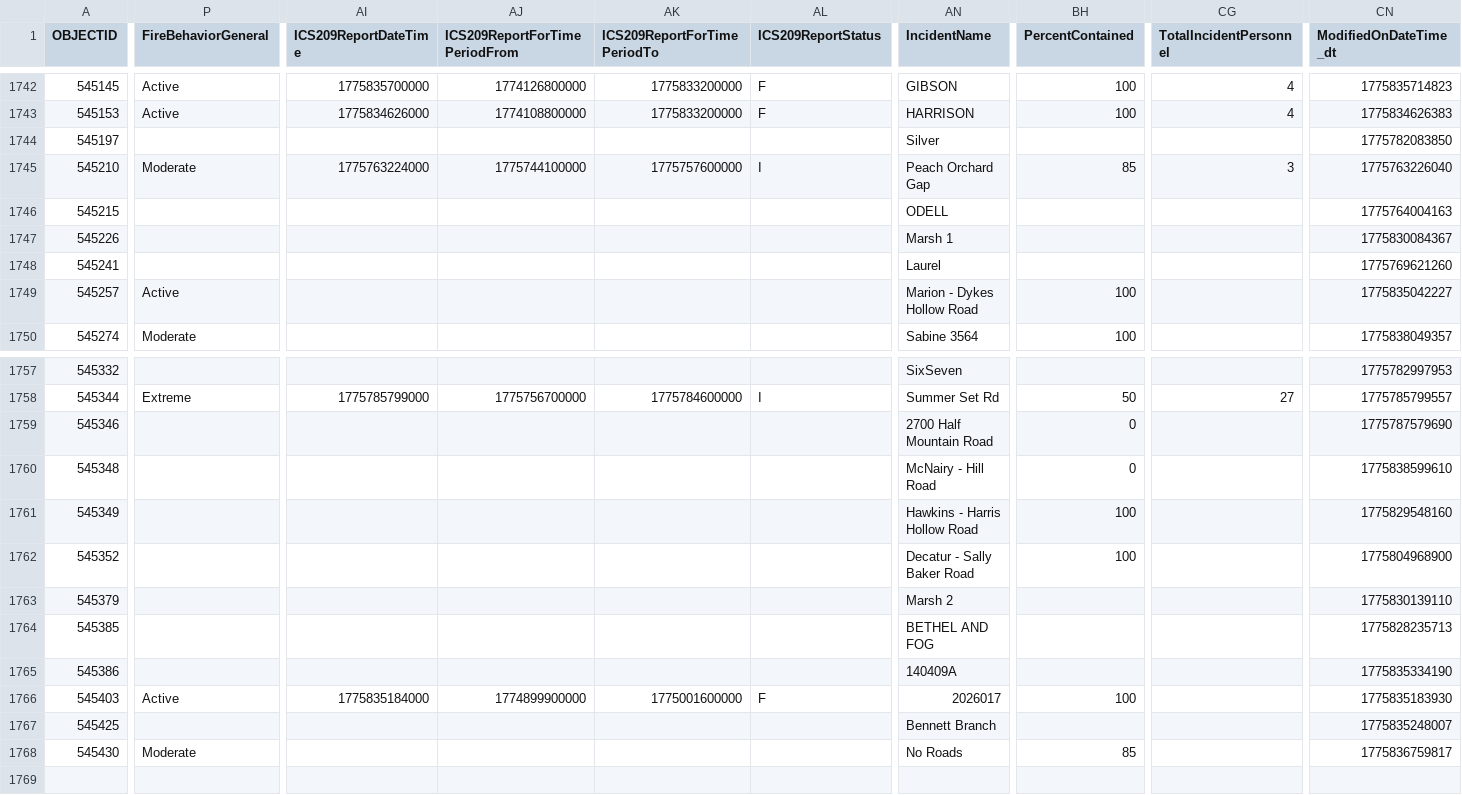
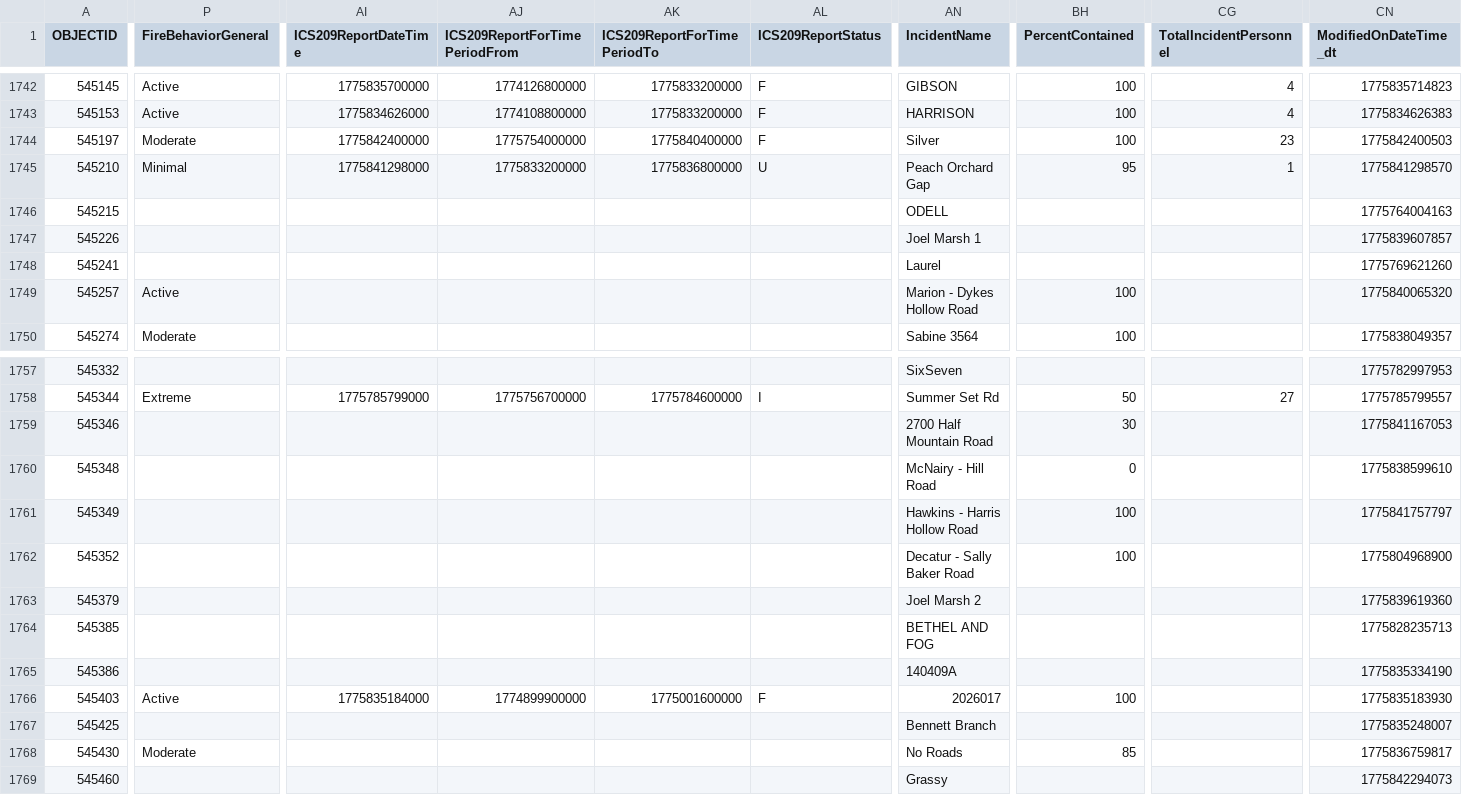
Before and after one commit to githamm/wildfire-tracker, a CSV file: data/wildfire_ytd.csv, drawn as a sheet; only a part is shown, gaps mark what is left out; rows hold the shown columns only; the diff covers the shown part only; the diff names each change by its address in the sheet, - before the commit and + after, or states it on an @@ line.

```diff
--- a/data/wildfire_ytd.csv
+++ b/data/wildfire_ytd.csv
-P1744 (FireBehaviorGeneral): (empty)
+P1744 (FireBehaviorGeneral): Moderate
-AI1744 (ICS209ReportDateTime): (empty)
+AI1744 (ICS209ReportDateTime): 1775842400000
-AJ1744 (ICS209ReportForTimePeriodFrom): (empty)
+AJ1744 (ICS209ReportForTimePeriodFrom): 1775754000000
-AK1744 (ICS209ReportForTimePeriodTo): (empty)
+AK1744 (ICS209ReportForTimePeriodTo): 1775840400000
-AL1744 (ICS209ReportStatus): (empty)
+AL1744 (ICS209ReportStatus): F
-BH1744 (PercentContained): (empty)
+BH1744 (PercentContained): 100
-CG1744 (TotalIncidentPersonnel): (empty)
+CG1744 (TotalIncidentPersonnel): 23
-CN1744 (ModifiedOnDateTime_dt): 1775782083850
+CN1744 (ModifiedOnDateTime_dt): 1775842400503
-P1745 (FireBehaviorGeneral): Moderate
+P1745 (FireBehaviorGeneral): Minimal
-AI1745 (ICS209ReportDateTime): 1775763224000
+AI1745 (ICS209ReportDateTime): 1775841298000
-AJ1745 (ICS209ReportForTimePeriodFrom): 1775744100000
+AJ1745 (ICS209ReportForTimePeriodFrom): 1775833200000
-AK1745 (ICS209ReportForTimePeriodTo): 1775757600000
+AK1745 (ICS209ReportForTimePeriodTo): 1775836800000
-AL1745 (ICS209ReportStatus): I
+AL1745 (ICS209ReportStatus): U
-BH1745 (PercentContained): 85
+BH1745 (PercentContained): 95
-CG1745 (TotalIncidentPersonnel): 3
+CG1745 (TotalIncidentPersonnel): 1
-CN1745 (ModifiedOnDateTime_dt): 1775763226040
+CN1745 (ModifiedOnDateTime_dt): 1775841298570
-AN1747 (IncidentName): Marsh 1
+AN1747 (IncidentName): Joel Marsh 1
-CN1747 (ModifiedOnDateTime_dt): 1775830084367
+CN1747 (ModifiedOnDateTime_dt): 1775839607857
-CN1749 (ModifiedOnDateTime_dt): 1775835042227
+CN1749 (ModifiedOnDateTime_dt): 1775840065320
-BH1759 (PercentContained): 0
+BH1759 (PercentContained): 30
-CN1759 (ModifiedOnDateTime_dt): 1775787579690
+CN1759 (ModifiedOnDateTime_dt): 1775841167053
-CN1761 (ModifiedOnDateTime_dt): 1775829548160
+CN1761 (ModifiedOnDateTime_dt): 1775841757797
-AN1763 (IncidentName): Marsh 2
+AN1763 (IncidentName): Joel Marsh 2
-CN1763 (ModifiedOnDateTime_dt): 1775830139110
+CN1763 (ModifiedOnDateTime_dt): 1775839619360
+row 1769: 545460 |  |  |  |  |  | Grassy |  |  | 1775842294073
```
Also changed, not shown: 33 edited cells elsewhere in this file.
